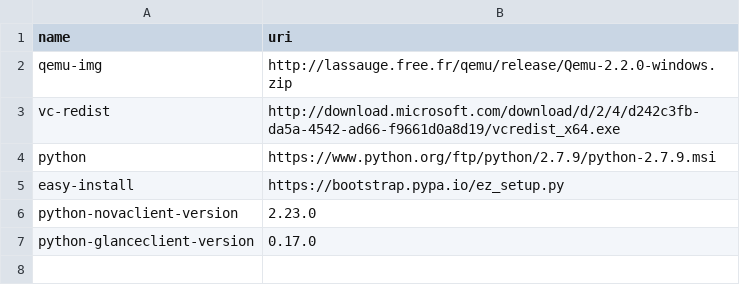
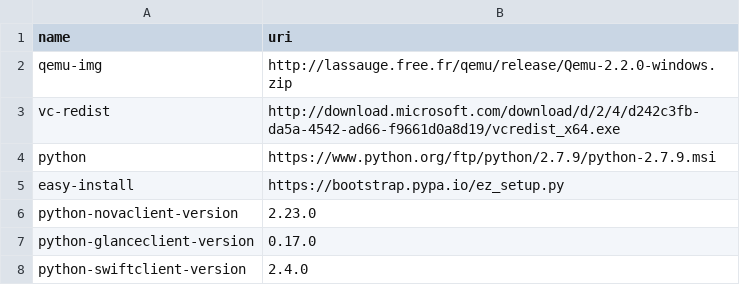
Before and after one commit to isabella232/cf-glazier, a CSV file: glazier-scripts/common/dependencies.csv, drawn as a sheet.

Commit message:
Add swift client support in openstack tools

```diff
--- a/glazier-scripts/common/dependencies.csv
+++ b/glazier-scripts/common/dependencies.csv
@@ -7 +7,2 @@ python-novaclient-version,2.23.0
 python-glanceclient-version,0.17.0
+python-swiftclient-version,2.4.0
```
Also changed, not shown: 1 other file.
